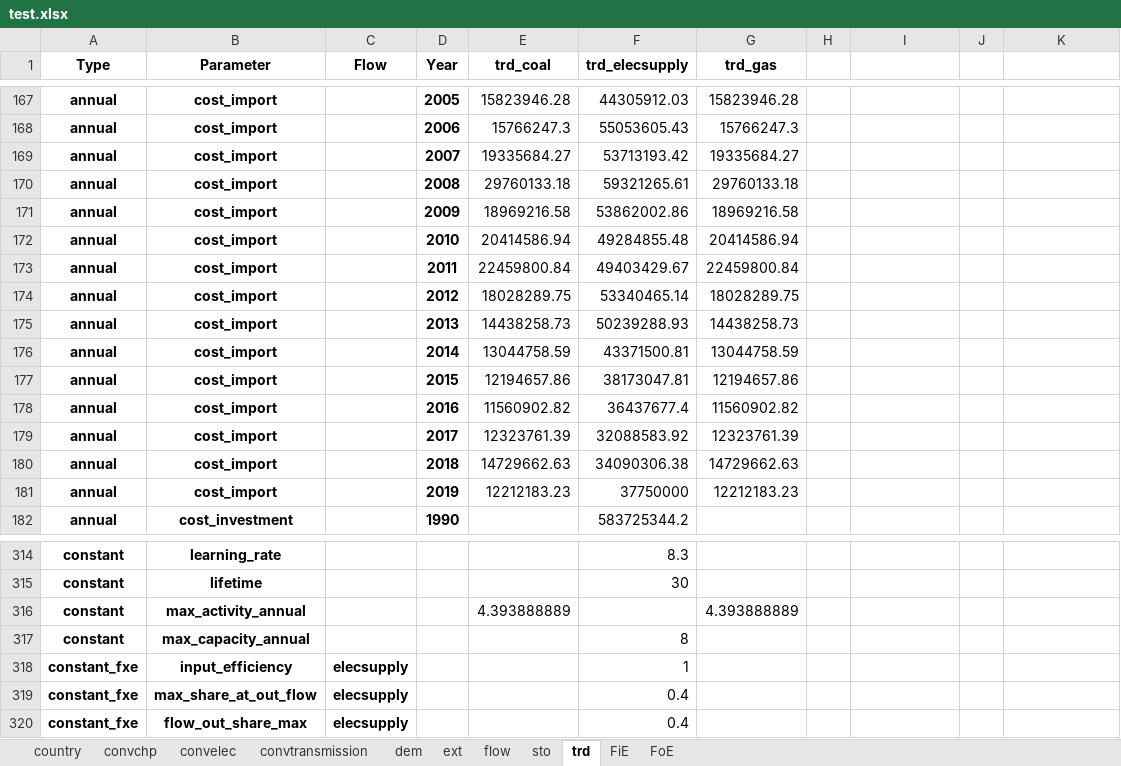
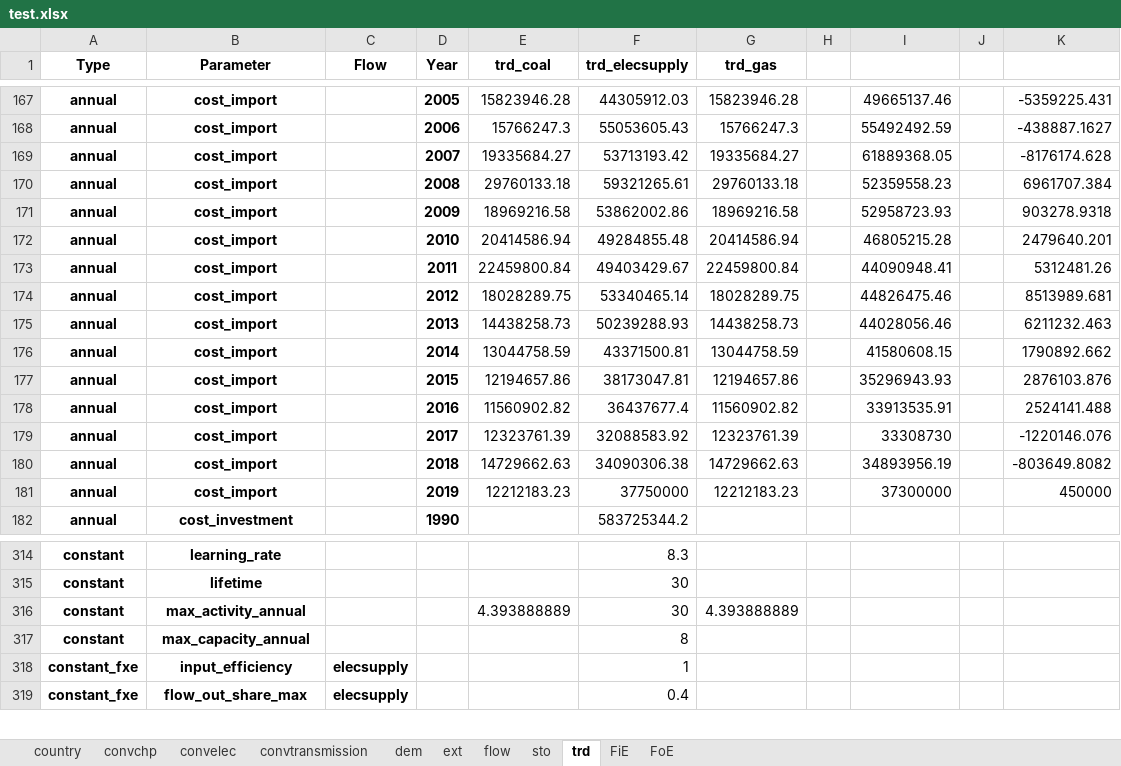
Before and after one commit to irm-codebase/RESTORE, an Excel workbook: data/cnf_files/test.xlsx, sheet trd, drawn as a sheet; only a part is shown, gaps mark what is left out; values as stored, in another font and other column widths than the file's, no borders; the diff covers the shown part only; the diff names each change by its address in the sheet, - before the commit and + after, or states it on an @@ line.

```diff
--- a/data/cnf_files/test.xlsx (sheet trd)
+++ b/data/cnf_files/test.xlsx (sheet trd)
-I167: (empty)
+I167: 49665137.46
-K167: (empty)
+K167: -5359225.431
-I168: (empty)
+I168: 55492492.59
-K168: (empty)
+K168: -438887.1627
-I169: (empty)
+I169: 61889368.05
-K169: (empty)
+K169: -8176174.628
-I170: (empty)
+I170: 52359558.23
-K170: (empty)
+K170: 6961707.384
-I171: (empty)
+I171: 52958723.93
-K171: (empty)
+K171: 903278.9318
-I172: (empty)
+I172: 46805215.28
-K172: (empty)
+K172: 2479640.201
-I173: (empty)
+I173: 44090948.41
-K173: (empty)
+K173: 5312481.26
-I174: (empty)
+I174: 44826475.46
-K174: (empty)
+K174: 8513989.681
-I175: (empty)
+I175: 44028056.46
-K175: (empty)
+K175: 6211232.463
-I176: (empty)
+I176: 41580608.15
-K176: (empty)
+K176: 1790892.662
-I177: (empty)
+I177: 35296943.93
-K177: (empty)
+K177: 2876103.876
-I178: (empty)
+I178: 33913535.91
-K178: (empty)
+K178: 2524141.488
-I179: (empty)
+I179: 33308730
-K179: (empty)
+K179: -1220146.076
-I180: (empty)
+I180: 34893956.19
-K180: (empty)
+K180: -803649.8082
-I181: (empty)
+I181: 37300000
-K181: (empty)
+K181: 450000
-F316 (trd_elecsupply): (empty)
+F316 (trd_elecsupply): 30
-row 319: constant_fxe | max_share_at_out_flow | elecsupply |  |  | 0.4
```
Also changed, not shown: 31 edited cells elsewhere in this sheet, data/zenodo/conversion/chp/CHE_convchp_biogas.xlsx, 10 other files.
